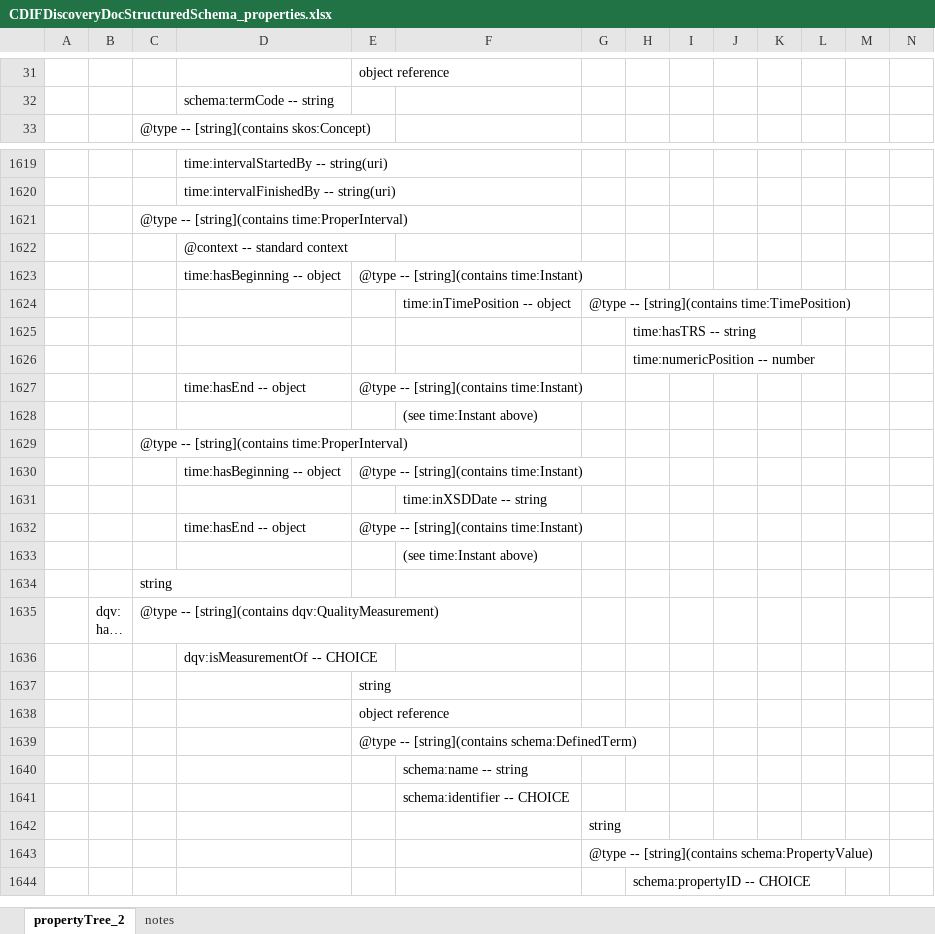
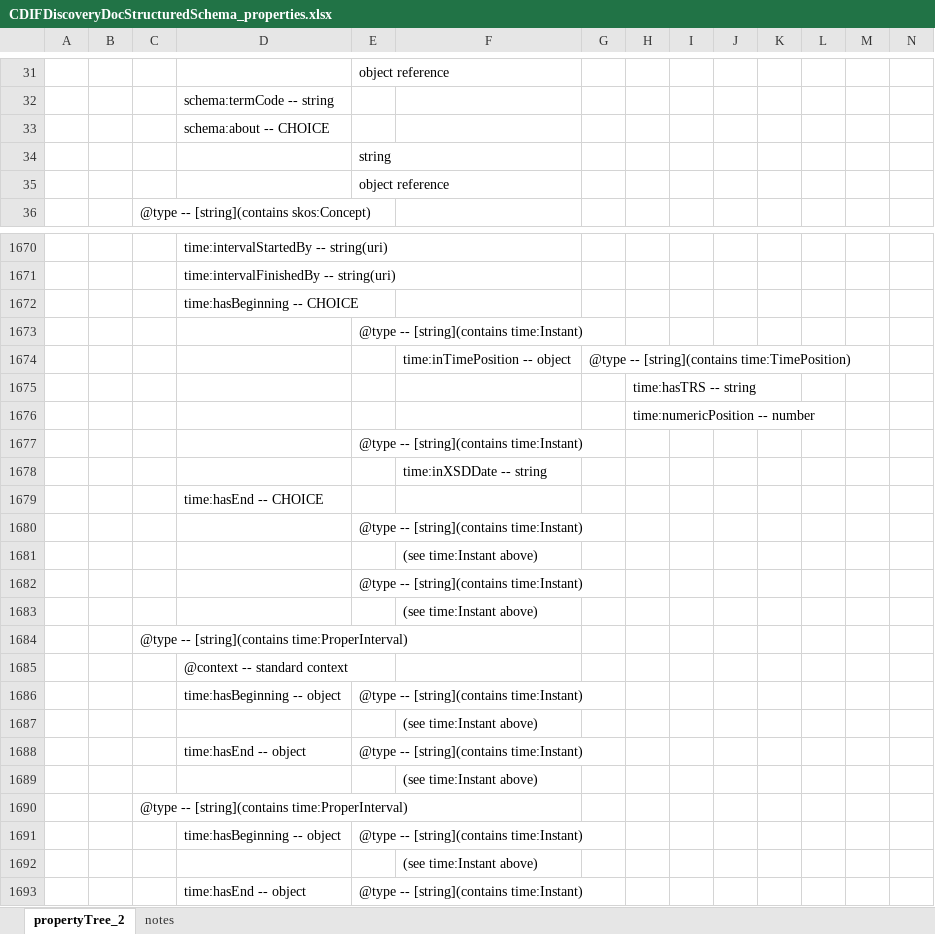
Before and after one commit to Cross-Domain-Interoperability-Framework/doc-corediscovery, an Excel workbook: CDIFDiscoveryDocStructuredSchema_properties.xlsx, sheet propertyTree_2, drawn as a sheet; only a part is shown, gaps mark what is left out; the shorter side is filled out with more unchanged rows; long unchanged cells end in …; values as stored, in another font and other column widths than the file's, no borders; addresses are those after the commit; the diff covers the shown part only; the diff names each change by its address in the sheet, - before the commit and + after, or states it on an @@ line.

```diff
--- a/CDIFDiscoveryDocStructuredSchema_properties.xlsx (sheet propertyTree_2)
+++ b/CDIFDiscoveryDocStructuredSchema_properties.xlsx (sheet propertyTree_2)
+row 33:  |  |  | schema:about -- CHOICE
+row 34:  |  |  |  | string
+row 35:  |  |  |  | object reference
-D1672: @context -- standard context
+D1672: time:hasBeginning -- CHOICE
-D1673: time:hasBeginning -- object
+D1673: (empty)
-D1677: time:hasEnd -- object
+D1677: (empty)
+row 1679:  |  |  | time:hasEnd -- CHOICE
+row 1680:  |  |  |  | @type -- [string](contains time:Instant)
@@ row 1628 moved to row 1681: (see time:Instant above) @@
+row 1682:  |  |  |  | @type -- [string](contains time:Instant)
+row 1683:  |  |  |  |  | (see time:Instant above)
@@ row 1621 moved to row 1684: @type -- [string](contains time:ProperIn… @@
+row 1685:  |  |  | @context -- standard context
@@ row 1630 moved to row 1686: time:hasBeginning -- object @@
+row 1687:  |  |  |  |  | (see time:Instant above)
+row 1688:  |  |  | time:hasEnd -- object | @type -- [string](contains time:Instant)
+row 1689:  |  |  |  |  | (see time:Instant above)
@@ row 1629 moved to row 1690: @type -- [string](contains time:ProperIn… @@
+row 1691:  |  |  | time:hasBeginning -- object | @type -- [string](contains time:Instant)
+row 1692:  |  |  |  |  | (see time:Instant above)
```
Also changed, not shown: 51 added rows elsewhere in this sheet, sheet notes.
